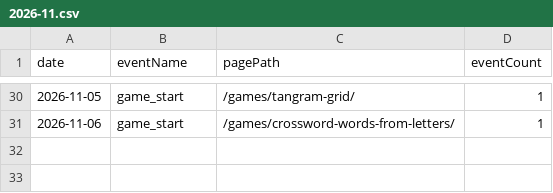
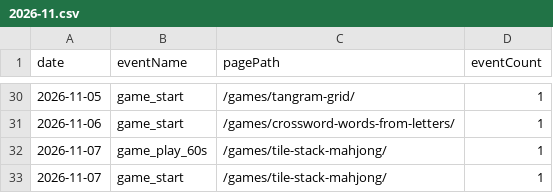
Before and after one commit to thanhnt1910/gsc-data, a CSV file: data/ga4/game_events/2026-11.csv, drawn as a sheet; only a part is shown, gaps mark what is left out; the diff names each change by its address in the sheet, - before the commit and + after, or states it on an @@ line.

```diff
--- a/data/ga4/game_events/2026-11.csv
+++ b/data/ga4/game_events/2026-11.csv
+row 32: 2026-11-07 | game_play_60s | /games/tile-stack-mahjong/ | 1
+row 33: 2026-11-07 | game_start | /games/tile-stack-mahjong/ | 1
```
Also changed, not shown: data/bing/queries.csv, data/ga4/channels/2026-11.csv, 7 other files.
